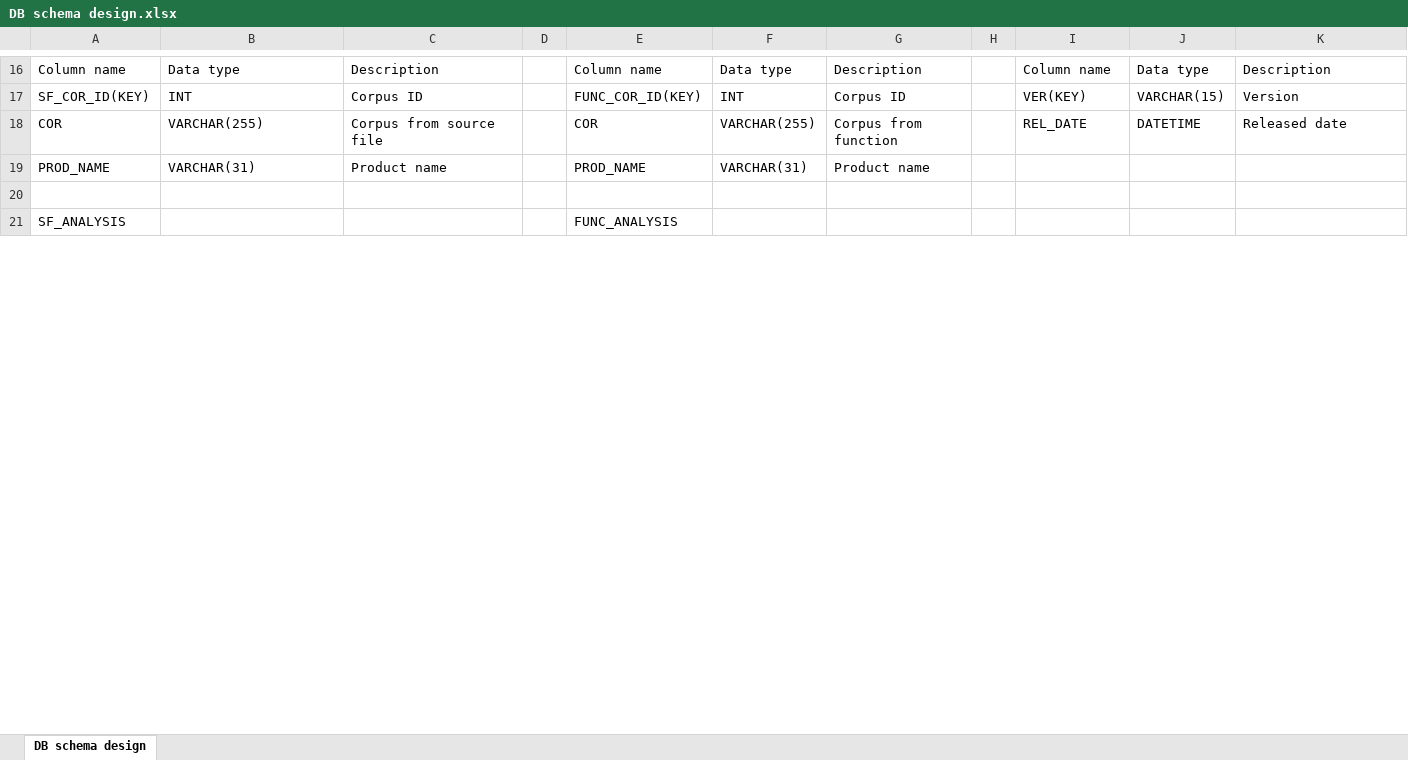
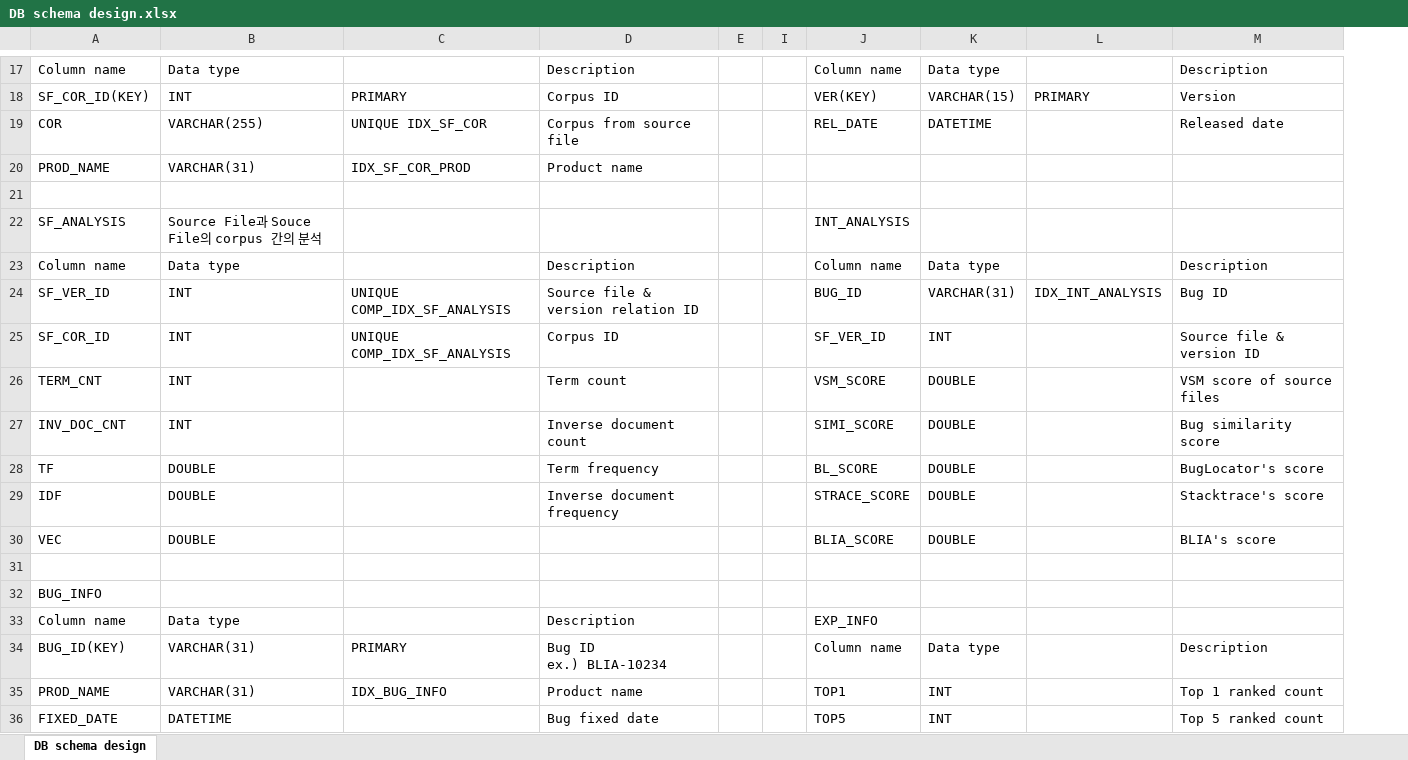
Before and after one commit to klausyoum/BLIA, an Excel workbook: doc/DB schema design.xlsx, sheet DB schema design, drawn as a sheet; only a part is shown, gaps mark what is left out; values as stored, in another font and other column widths than the file's, no cell formats; removed rows and columns are numbered as before the commit, all else as after; ↵ is a line break in a cell; the diff covers the shown part only; the diff names each change by its address in the sheet, - before the commit and + after, or states it on an @@ line.

Commit message:
DB module of SourceFileAnalyzer implemented.

```diff
--- a/doc/DB schema design.xlsx (sheet DB schema design)
+++ b/doc/DB schema design.xlsx (sheet DB schema design)
+column C, rows 18-20: PRIMARY | UNIQUE IDX_SF_COR | IDX_SF_COR_PROD
-column E, rows 16-21: Column name | FUNC_COR_ID(KEY) | COR | PROD_NAME |  | FUNC_ANALYSIS
@@ column F hidden, rows 16-19: Data type | INT | VARCHAR(255) | VARCHAR(31) @@
@@ column G hidden, rows 16-19: Description | Corpus ID | Corpus from function | Product name @@
+column L, row 18: PRIMARY
+row 22: SF_ANALYSIS | Source File과 Souce File의 corpus 간의 분석 |  |  |  |  | INT_ANALYSIS
+row 23: Column name | Data type |  | Description |  |  | Column name | Data type |  | Description
+row 24: SF_VER_ID | INT | UNIQUE COMP_IDX_SF_ANALYSIS | Source file & version relation ID |  |  | BUG_ID | VARCHAR(31) | IDX_INT_ANALYSIS | Bug ID
+row 25: SF_COR_ID | INT | UNIQUE COMP_IDX_SF_ANALYSIS | Corpus ID |  |  | SF_VER_ID | INT |  | Source file & version ID
+row 26: TERM_CNT | INT |  | Term count |  |  | VSM_SCORE | DOUBLE |  | VSM score of source files
+row 27: INV_DOC_CNT | INT |  | Inverse document count |  |  | SIMI_SCORE | DOUBLE |  | Bug similarity score
+row 28: TF | DOUBLE |  | Term frequency |  |  | BL_SCORE | DOUBLE |  | BugLocator's score
+row 29: IDF | DOUBLE |  | Inverse document frequency |  |  | STRACE_SCORE | DOUBLE |  | Stacktrace's score
+row 30: VEC | DOUBLE |  |  |  |  | BLIA_SCORE | DOUBLE |  | BLIA's score
+row 31: (empty)
-A32: SF_ANALYSIS
+A32: BUG_INFO
+row 33: Column name | Data type |  | Description |  |  | EXP_INFO
+row 34: BUG_ID(KEY) | VARCHAR(31) | PRIMARY | Bug ID ↵ ex.) BLIA-10234 |  |  | Column name | Data type |  | Description
+row 35: PROD_NAME | VARCHAR(31) | IDX_BUG_INFO | Product name |  |  | TOP1 | INT |  | Top 1 ranked count
+row 36: FIXED_DATE | DATETIME |  | Bug fixed date |  |  | TOP5 | INT |  | Top 5 ranked count
```
Also changed, not shown: 13 added rows, 15 removed rows and 27 edited cells elsewhere in this sheet, cell formats, hidden cells, 31 other files.
